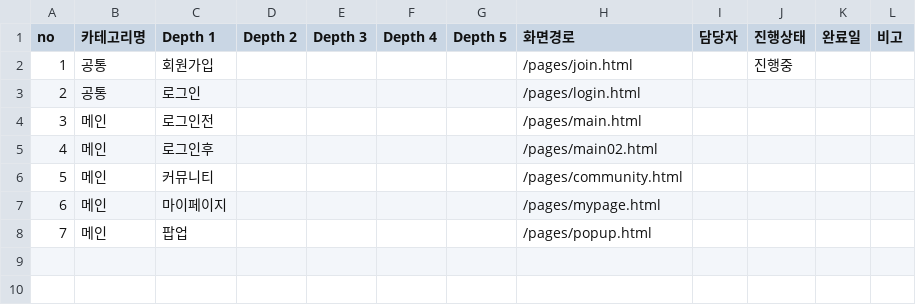
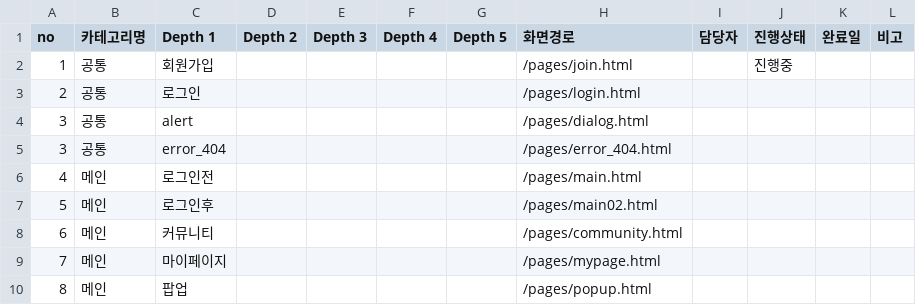
Before and after one commit to JungoLee/crimechase, a CSV file: src/guide/cl.csv, drawn as a sheet.

```diff
--- a/src/guide/cl.csv
+++ b/src/guide/cl.csv
@@ -3,6 +3,8 @@ no,카테고리명,Depth 1,Depth 2,Depth 3,Depth 4,Depth 5,화면경로,담당
 2,공통,로그인,,,,,/pages/login.html,,,,
-3,메인,로그인전,,,,,/pages/main.html,,,,
-4,메인,로그인후,,,,,/pages/main02.html,,,,
-5,메인,커뮤니티,,,,,/pages/community.html,,,,
-6,메인,마이페이지,,,,,/pages/mypage.html,,,,
-7,메인,팝업,,,,,/pages/popup.html,,,,
+3,공통,alert,,,,,/pages/dialog.html,,,,
+3,공통,error_404,,,,,/pages/error_404.html,,,,
+4,메인,로그인전,,,,,/pages/main.html,,,,
+5,메인,로그인후,,,,,/pages/main02.html,,,,
+6,메인,커뮤니티,,,,,/pages/community.html,,,,
+7,메인,마이페이지,,,,,/pages/mypage.html,,,,
+8,메인,팝업,,,,,/pages/popup.html,,,,
```
Also changed, not shown: 17 other files.
